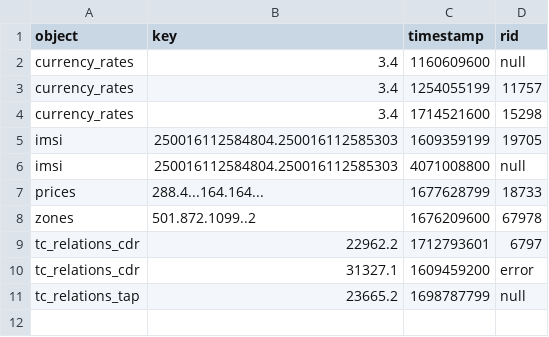
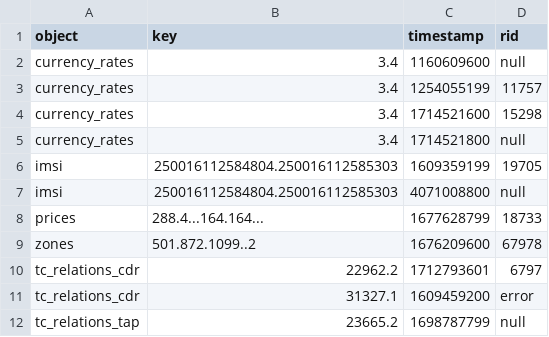
Before and after one commit to expecto27/binarySearch, a CSV file: svyazcom/test.csv, drawn as a sheet.

```diff
--- a/svyazcom/test.csv
+++ b/svyazcom/test.csv
@@ -4,2 +4,3 @@
 "currency_rates";"3.4";1714521600;15298
+"currency_rates";"3.4";1714521800;null
 "imsi";"250016112584804.250016112585303";1609359199;19705
```
Also changed, not shown: svyazcom/currency_rates.csv, 9 other files.
